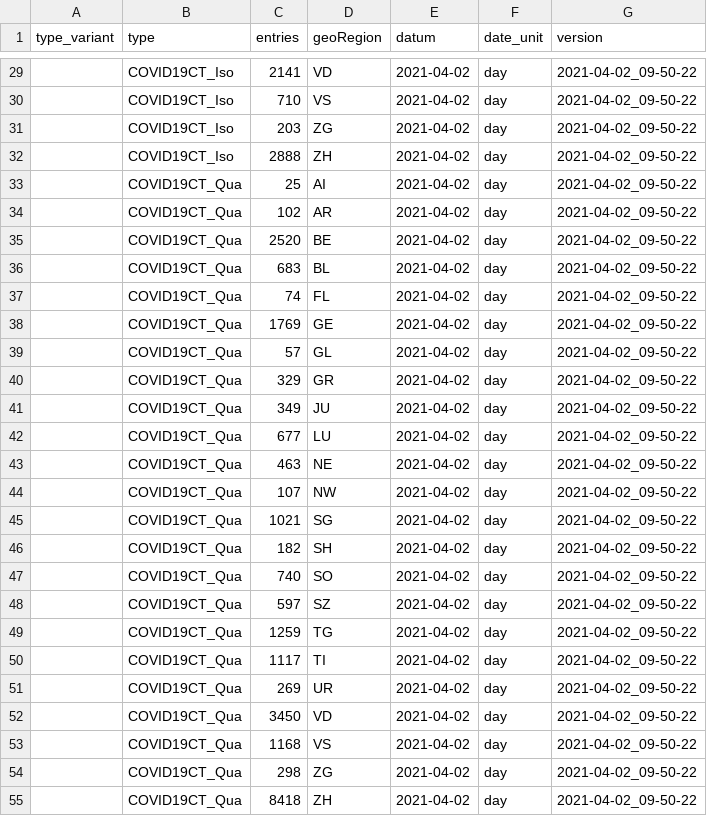
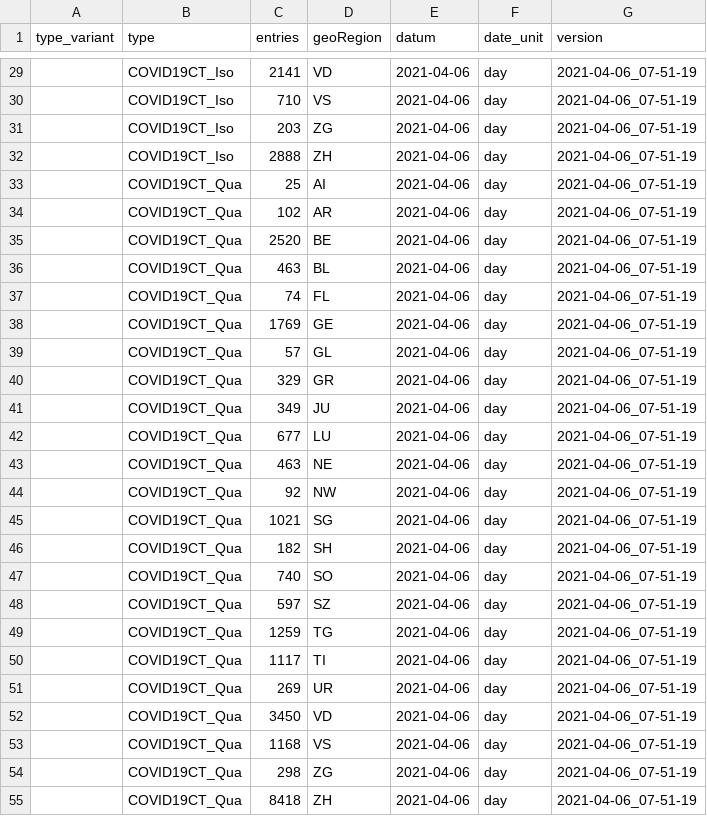
Before and after one commit to basler-bebbi/covid_bag, a CSV file: COVID19QuarantineIsolation_geoRegion_d.csv, drawn as a sheet; only a part is shown, gaps mark what is left out; the diff covers the shown part only.

```diff
--- a/COVID19QuarantineIsolation_geoRegion_d.csv
+++ b/COVID19QuarantineIsolation_geoRegion_d.csv
@@ -29,27 +29,27 @@
-"","COVID19CT_Iso",2141,"VD",2021-04-02,"day","2021-04-02_09-50-22"
-"","COVID19CT_Iso",710,"VS",2021-04-02,"day","2021-04-02_09-50-22"
-"","COVID19CT_Iso",203,"ZG",2021-04-02,"day","2021-04-02_09-50-22"
-"","COVID19CT_Iso",2888,"ZH",2021-04-02,"day","2021-04-02_09-50-22"
-"","COVID19CT_Qua",25,"AI",2021-04-02,"day","2021-04-02_09-50-22"
-"","COVID19CT_Qua",102,"AR",2021-04-02,"day","2021-04-02_09-50-22"
-"","COVID19CT_Qua",2520,"BE",2021-04-02,"day","2021-04-02_09-50-22"
-"","COVID19CT_Qua",683,"BL",2021-04-02,"day","2021-04-02_09-50-22"
-"","COVID19CT_Qua",74,"FL",2021-04-02,"day","2021-04-02_09-50-22"
-"","COVID19CT_Qua",1769,"GE",2021-04-02,"day","2021-04-02_09-50-22"
-"","COVID19CT_Qua",57,"GL",2021-04-02,"day","2021-04-02_09-50-22"
-"","COVID19CT_Qua",329,"GR",2021-04-02,"day","2021-04-02_09-50-22"
-"","COVID19CT_Qua",349,"JU",2021-04-02,"day","2021-04-02_09-50-22"
-"","COVID19CT_Qua",677,"LU",2021-04-02,"day","2021-04-02_09-50-22"
-"","COVID19CT_Qua",463,"NE",2021-04-02,"day","2021-04-02_09-50-22"
-"","COVID19CT_Qua",107,"NW",2021-04-02,"day","2021-04-02_09-50-22"
-"","COVID19CT_Qua",1021,"SG",2021-04-02,"day","2021-04-02_09-50-22"
-"","COVID19CT_Qua",182,"SH",2021-04-02,"day","2021-04-02_09-50-22"
-"","COVID19CT_Qua",740,"SO",2021-04-02,"day","2021-04-02_09-50-22"
-"","COVID19CT_Qua",597,"SZ",2021-04-02,"day","2021-04-02_09-50-22"
-"","COVID19CT_Qua",1259,"TG",2021-04-02,"day","2021-04-02_09-50-22"
-"","COVID19CT_Qua",1117,"TI",2021-04-02,"day","2021-04-02_09-50-22"
-"","COVID19CT_Qua",269,"UR",2021-04-02,"day","2021-04-02_09-50-22"
-"","COVID19CT_Qua",3450,"VD",2021-04-02,"day","2021-04-02_09-50-22"
-"","COVID19CT_Qua",1168,"VS",2021-04-02,"day","2021-04-02_09-50-22"
-"","COVID19CT_Qua",298,"ZG",2021-04-02,"day","2021-04-02_09-50-22"
-"","COVID19CT_Qua",8418,"ZH",2021-04-02,"day","2021-04-02_09-50-22"
+"","COVID19CT_Iso",2141,"VD",2021-04-06,"day","2021-04-06_07-51-19"
+"","COVID19CT_Iso",710,"VS",2021-04-06,"day","2021-04-06_07-51-19"
+"","COVID19CT_Iso",203,"ZG",2021-04-06,"day","2021-04-06_07-51-19"
+"","COVID19CT_Iso",2888,"ZH",2021-04-06,"day","2021-04-06_07-51-19"
+"","COVID19CT_Qua",25,"AI",2021-04-06,"day","2021-04-06_07-51-19"
+"","COVID19CT_Qua",102,"AR",2021-04-06,"day","2021-04-06_07-51-19"
+"","COVID19CT_Qua",2520,"BE",2021-04-06,"day","2021-04-06_07-51-19"
+"","COVID19CT_Qua",463,"BL",2021-04-06,"day","2021-04-06_07-51-19"
+"","COVID19CT_Qua",74,"FL",2021-04-06,"day","2021-04-06_07-51-19"
+"","COVID19CT_Qua",1769,"GE",2021-04-06,"day","2021-04-06_07-51-19"
+"","COVID19CT_Qua",57,"GL",2021-04-06,"day","2021-04-06_07-51-19"
+"","COVID19CT_Qua",329,"GR",2021-04-06,"day","2021-04-06_07-51-19"
+"","COVID19CT_Qua",349,"JU",2021-04-06,"day","2021-04-06_07-51-19"
+"","COVID19CT_Qua",677,"LU",2021-04-06,"day","2021-04-06_07-51-19"
+"","COVID19CT_Qua",463,"NE",2021-04-06,"day","2021-04-06_07-51-19"
+"","COVID19CT_Qua",92,"NW",2021-04-06,"day","2021-04-06_07-51-19"
+"","COVID19CT_Qua",1021,"SG",2021-04-06,"day","2021-04-06_07-51-19"
+"","COVID19CT_Qua",182,"SH",2021-04-06,"day","2021-04-06_07-51-19"
+"","COVID19CT_Qua",740,"SO",2021-04-06,"day","2021-04-06_07-51-19"
+"","COVID19CT_Qua",597,"SZ",2021-04-06,"day","2021-04-06_07-51-19"
+"","COVID19CT_Qua",1259,"TG",2021-04-06,"day","2021-04-06_07-51-19"
+"","COVID19CT_Qua",1117,"TI",2021-04-06,"day","2021-04-06_07-51-19"
+"","COVID19CT_Qua",269,"UR",2021-04-06,"day","2021-04-06_07-51-19"
+"","COVID19CT_Qua",3450,"VD",2021-04-06,"day","2021-04-06_07-51-19"
+"","COVID19CT_Qua",1168,"VS",2021-04-06,"day","2021-04-06_07-51-19"
+"","COVID19CT_Qua",298,"ZG",2021-04-06,"day","2021-04-06_07-51-19"
+"","COVID19CT_Qua",8418,"ZH",2021-04-06,"day","2021-04-06_07-51-19"
```
Also changed, not shown: 110 edited cells elsewhere in this file, COVID19Cases_geoRegion_w.csv, COVID19Death_geoRegion_w.csv, 24 other files.
